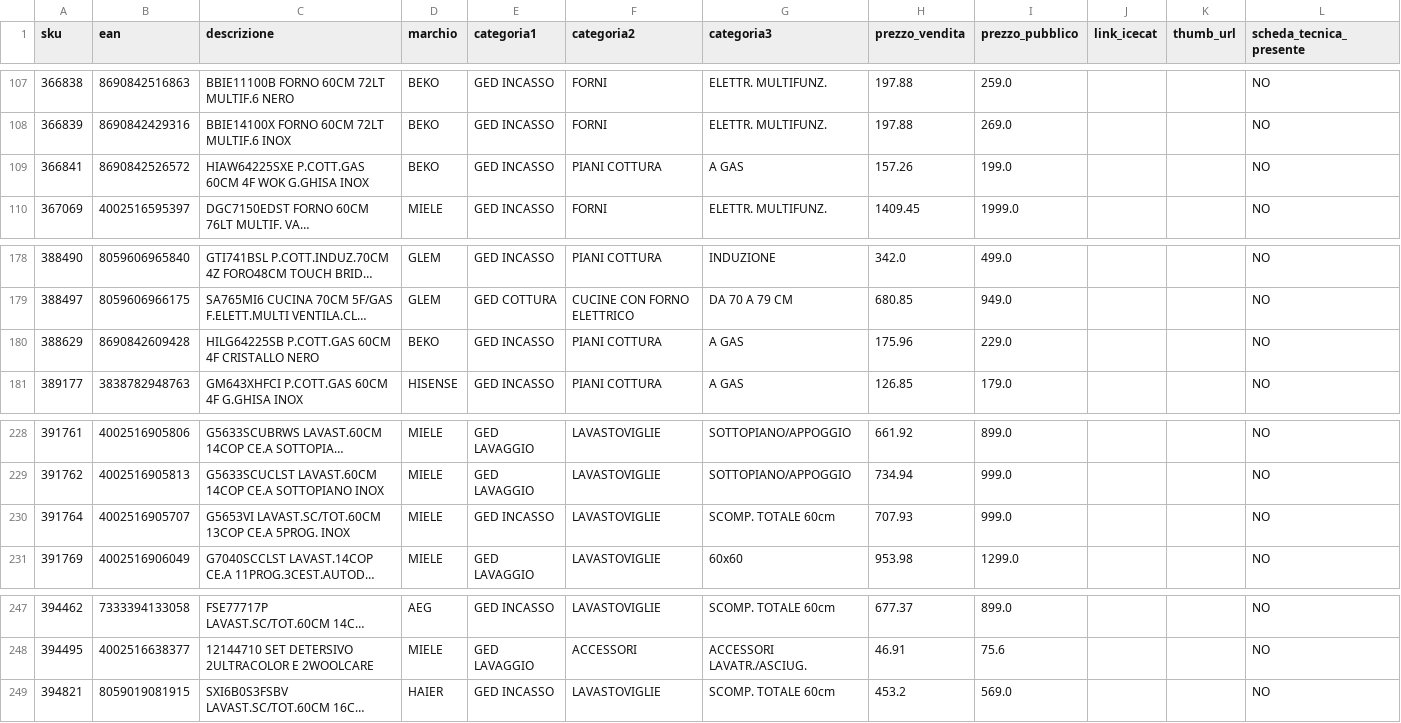
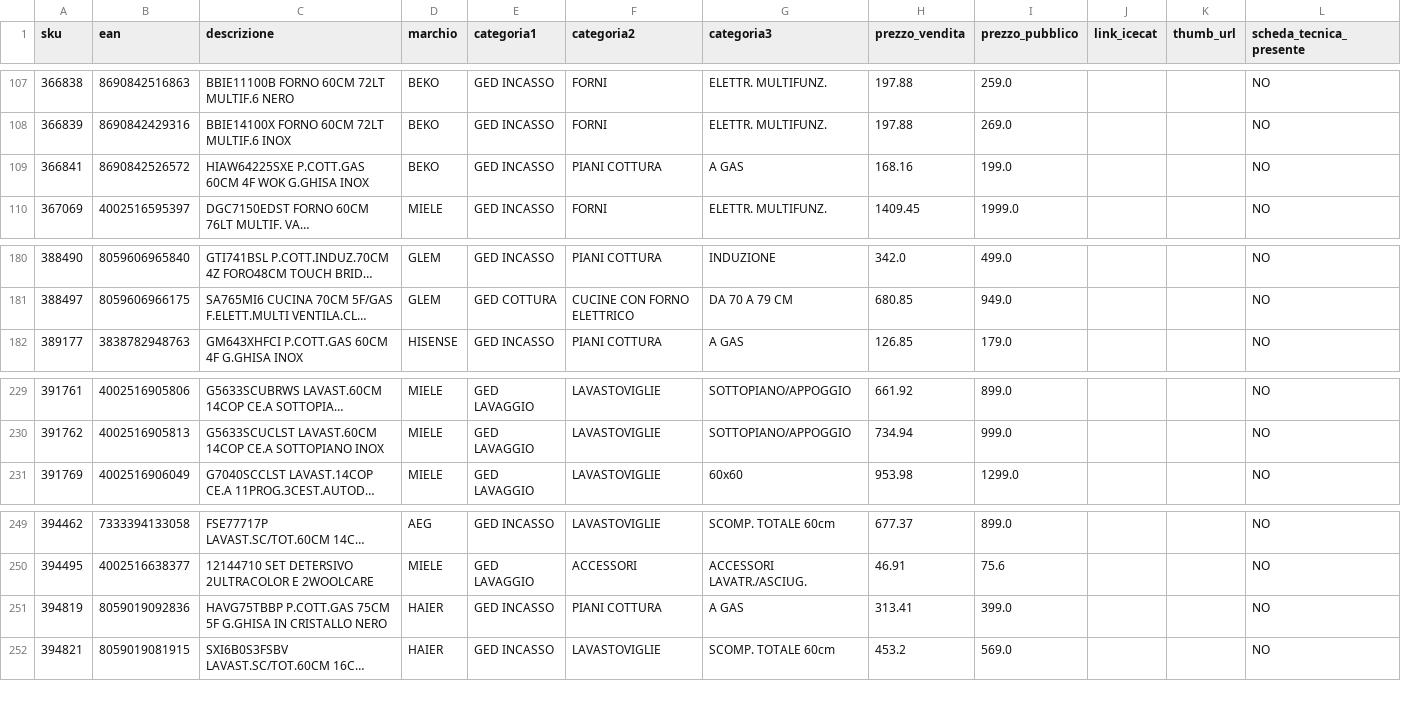
Before and after one commit to el4u-b2b/listino-b2b, a CSV file: listino_B2B.csv, drawn as a sheet; only a part is shown, gaps mark what is left out; long unchanged cells end in …; removed rows and columns are numbered as before the commit, all else as after; the diff covers the shown part only; the diff names each change by its address in the sheet, - before the commit and + after, or states it on an @@ line.

```diff
--- a/listino_B2B.csv
+++ b/listino_B2B.csv
-H109 (prezzo_vendita): 157.26
+H109 (prezzo_vendita): 168.16
-row 180: 388629 | 8690842609428 | HILG64225SB P.COTT.GAS 60CM 4F CRISTALLO NERO | BEKO | GED INCASSO | PIANI COTTURA | A GAS | 175.96 | 229.0 |  |  | NO
-row 230: 391764 | 4002516905707 | G5653VI LAVAST.SC/TOT.60CM 13COP CE.A 5PROG. INOX | MIELE | GED INCASSO | LAVASTOVIGLIE | SCOMP. TOTALE 60cm | 707.93 | 999.0 |  |  | NO
+row 251: 394819 | 8059019092836 | HAVG75TBBP P.COTT.GAS 75CM 5F G.GHISA IN CRISTALLO NERO | HAIER | GED INCASSO | PIANI COTTURA | A GAS | 313.41 | 399.0 |  |  | NO
```
Also changed, not shown: 5 added rows and 1 removed row elsewhere in this file, 1 other file.
